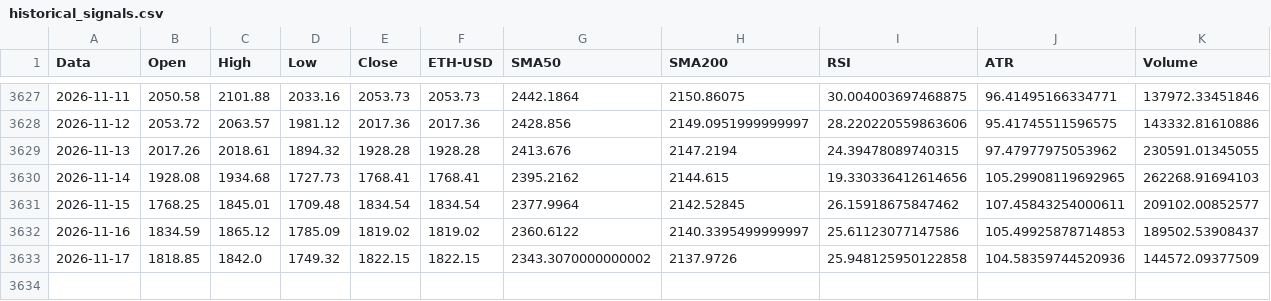
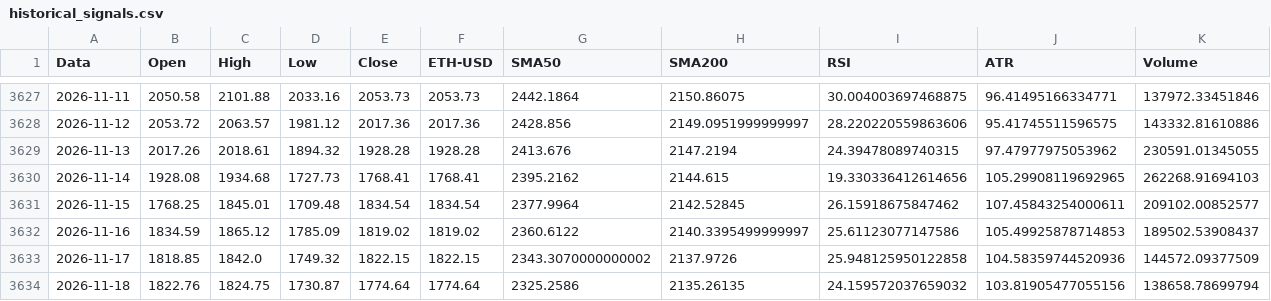
Before and after one commit to giuse2003/ETH_Prudential_Signal, a CSV file: docs/historical_signals.csv, drawn as a sheet; only a part is shown, gaps mark what is left out; rows hold the shown columns only; the diff names each change by its address in the sheet, - before the commit and + after, or states it on an @@ line.

```diff
--- a/docs/historical_signals.csv
+++ b/docs/historical_signals.csv
+row 3634: 2026-11-18 | 1822.76 | 1824.75 | 1730.87 | 1774.64 | 1774.64 | 2325.2586 | 2135.26135 | 24.159572037659032 | 103.81905477055156 | 138658.78699794
```
Also changed, not shown: docs/equity_timeseries.csv, docs/raw_candles.csv, 6 other files.
